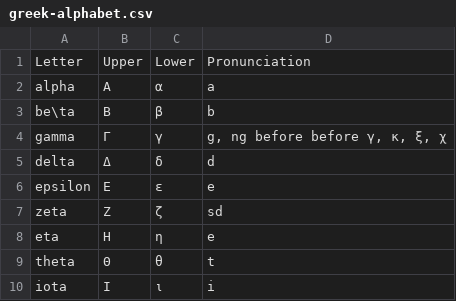
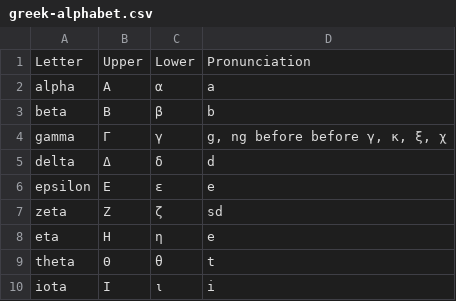
Before and after one commit to eudoxia0/flashcards, a CSV file: sources/greek-alphabet.csv, drawn as a sheet; only a part is shown.

```diff
--- a/sources/greek-alphabet.csv
+++ b/sources/greek-alphabet.csv
@@ -2,3 +2,3 @@ Letter,Upper,Lower,Pronunciation
 alpha,Α,α,a
-be\ta,Β,β,b
+beta,Β,β,b
 gamma,Γ,γ,"g, ng before before γ, κ, ξ, χ"
```
Also changed, not shown: 1 other file.
